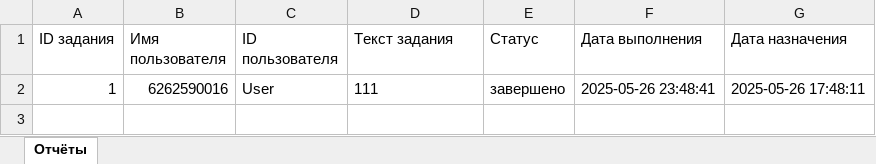
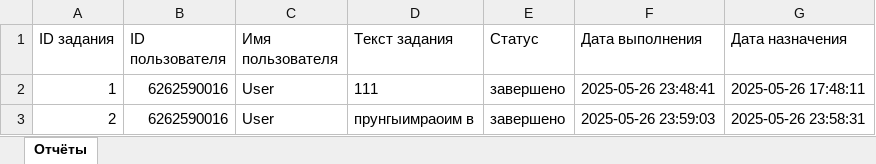
Before and after one commit to Arzymat01/bot_report, an Excel workbook: reports.xlsx, sheet Отчёты, drawn as a sheet; values as stored, in another font and other column widths than the file's, no borders; the diff names each change by its address in the sheet, - before the commit and + after, or states it on an @@ line.

```diff
--- a/reports.xlsx (sheet Отчёты)
+++ b/reports.xlsx (sheet Отчёты)
-B1: Имя пользователя
+B1: ID пользователя
-C1: ID пользователя
+C1: Имя пользователя
+row 3: 2 | 6262590016 | User | прунгыимраоим в | завершено | 2025-05-26 23:59:03 | 2025-05-26 23:58:31
```
Also changed, not shown: 4 other files.
